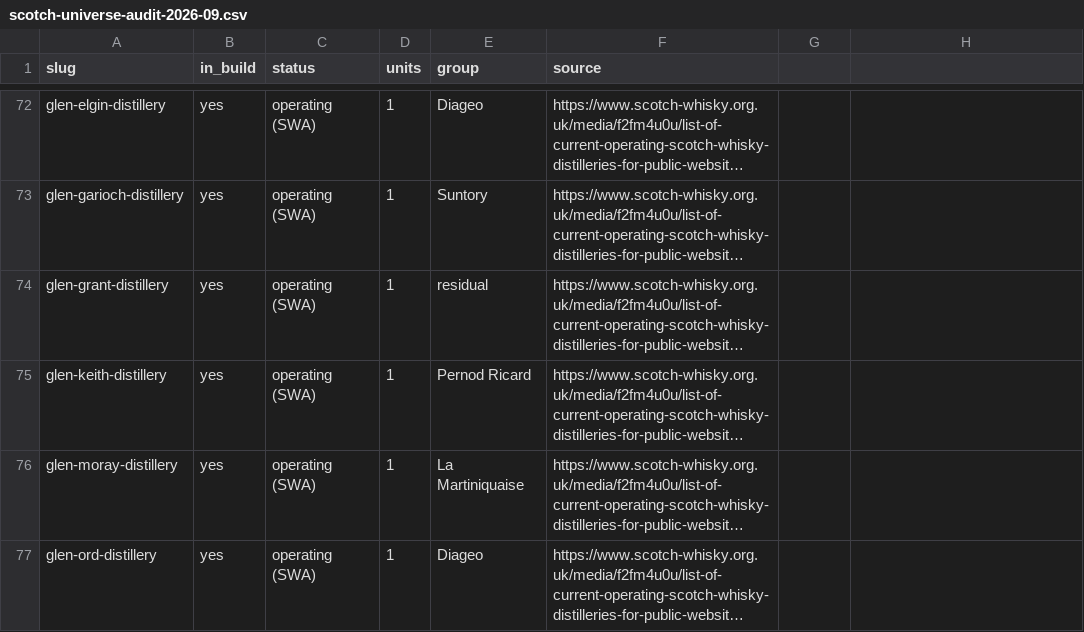
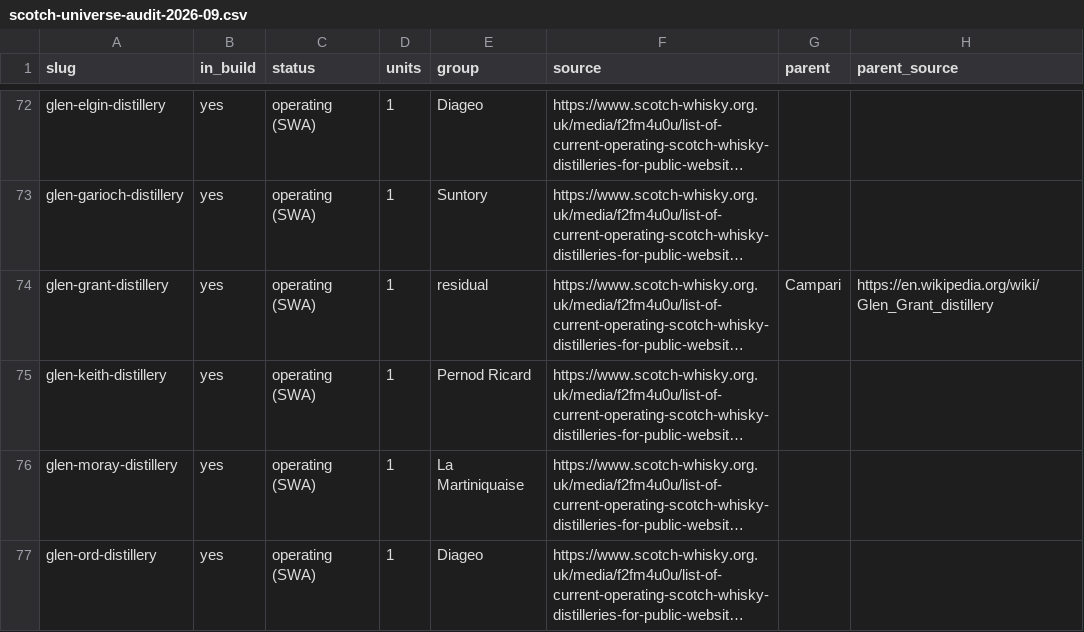
Before and after one commit to jfrobinson76/distillery-map, a CSV file: data/ownership/scotch-universe-audit-2026-09.csv, drawn as a sheet; only a part is shown, gaps mark what is left out; long unchanged cells end in …; the diff covers the shown part only; the diff names each change by its address in the sheet, - before the commit and + after, or states it on an @@ line.

Commit message:
ownership: 163 audited sites, split big-company parents out of Independent
Triple check of the 19 Sep card, 22 Sep 2026.

- All 97 group assignments verified against live sources; none wrong.
- "Independent 57" was wrong: seven one-site owners sit under Campari
  (Glen Grant), Remy Cointreau (Bruichladdich), Nikka (Ben Nevis), Takara
  (Tomatin), Picard (Tullibardine), Lalique (Glenturret) and Halewood
  (Bonnington). New `parent` column; counted as "Part of a larger company".
  Tormore, Eden Mill, Ardross, Dunphail held as independent (private
  owners), flagged in verify-independents.md.
- Distell -> CVH Spirits (Capevin/Remgro, SC109881).
- Definition: distilled on site in the last 12 months or temporarily
  paused, per SWA Sept 2026 list or operator / trade press. Gin-only,
  closed and not-yet-distilling out. Adds Toulvaddie and Lerwick; brings in
  Glen Spey and Strathmill. 156 malt + 7 grain = 163.
- Reconciles with CSI No.158 (8 Aug): same 18 multi-site owners, top 5 = 57,
  top 10 = 75. CSI's 160 vs our 156 = four sites that are closed, gin-only
  or not yet distilling (gap-160.md).

Headline: two-thirds answer to a bigger company (106/163, 65%).
Lerwick is counted but not drawn (Shetland is off the map frame).

```diff
--- a/data/ownership/scotch-universe-audit-2026-09.csv
+++ b/data/ownership/scotch-universe-audit-2026-09.csv
-G1: (empty)
+G1: parent
-H1: (empty)
+H1: parent_source
-G74 (parent): (empty)
+G74 (parent): Campari
-H74 (parent_source): (empty)
+H74 (parent_source): https://en.wikipedia.org/wiki/Glen_Grant_distillery
```
Also changed, not shown: 2 added rows and 12 edited cells elsewhere in this file, 10 other files.
